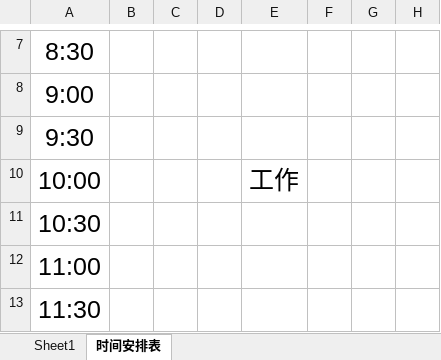
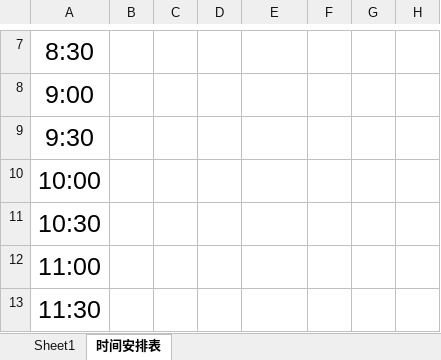
Before and after one commit to Ayvytr/TheRoadToTheFuture, an Excel workbook: 计划和反思/每周计划模板.xlsx, sheet 时间安排表, drawn as a sheet; only a part is shown, gaps mark what is left out; values as stored, in another font and other column widths than the file's, no borders; the diff names each change by its address in the sheet, - before the commit and + after, or states it on an @@ line.

```diff
--- a/计划和反思/每周计划模板.xlsx (sheet 时间安排表)
+++ b/计划和反思/每周计划模板.xlsx (sheet 时间安排表)
-E10: 工作
+E10: (empty)
```
Also changed, not shown: 计划和反思/每日反思.xlsx, 1 other file.
